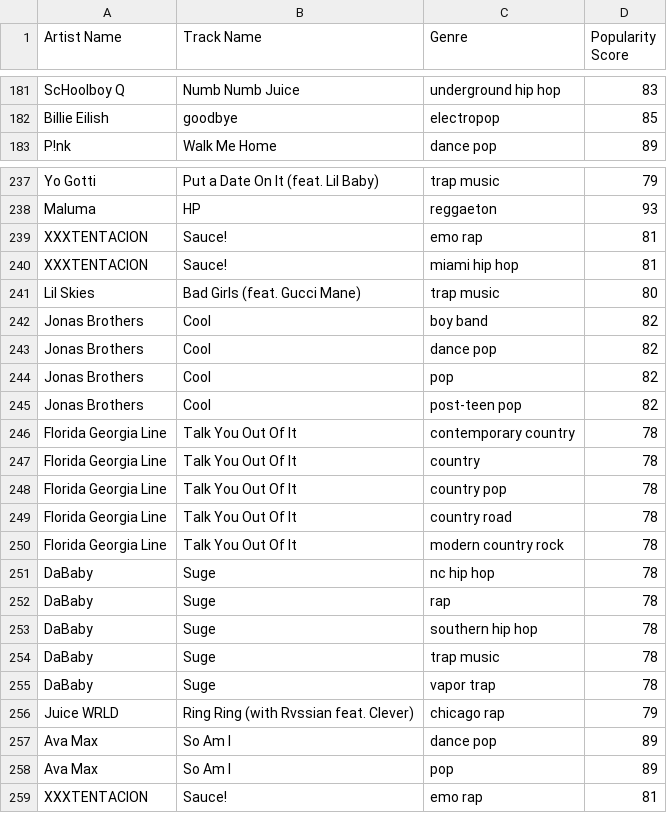
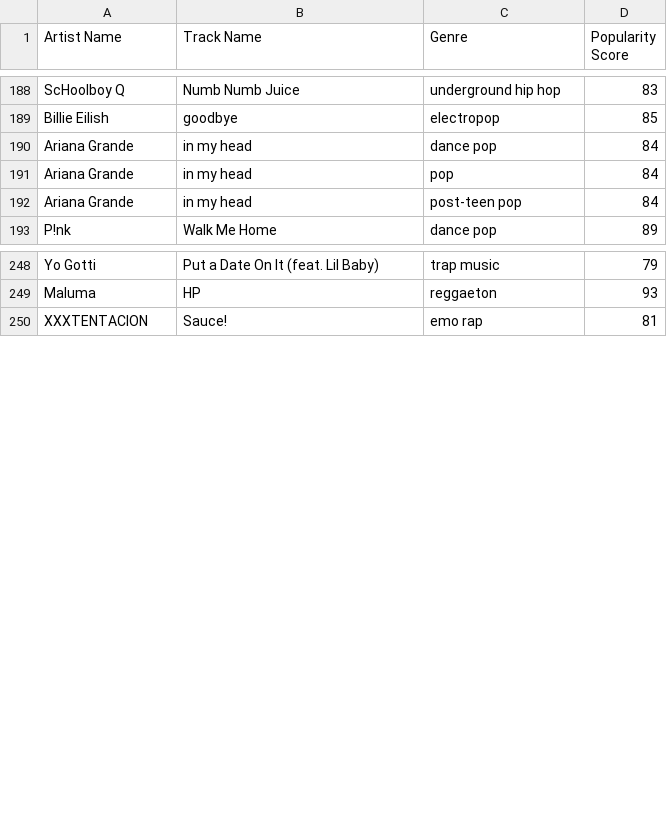
Before and after one commit to eric-ruzzo/spotify_popularity_analysis, a CSV file: split_genre.csv, drawn as a sheet; only a part is shown, gaps mark what is left out; removed rows and columns are numbered as before the commit, all else as after; the diff covers the shown part only; the diff names each change by its address in the sheet, - before the commit and + after, or states it on an @@ line.

```diff
--- a/split_genre.csv
+++ b/split_genre.csv
+row 190: Ariana Grande | in my head | dance pop | 84
+row 191: Ariana Grande | in my head | pop | 84
+row 192: Ariana Grande | in my head | post-teen pop | 84
-row 239: XXXTENTACION | Sauce! | emo rap | 81
-row 240: XXXTENTACION | Sauce! | miami hip hop | 81
-row 241: Lil Skies | Bad Girls (feat. Gucci Mane) | trap music | 80
-row 242: Jonas Brothers | Cool | boy band | 82
-row 243: Jonas Brothers | Cool | dance pop | 82
-row 244: Jonas Brothers | Cool | pop | 82
-row 245: Jonas Brothers | Cool | post-teen pop | 82
-row 246: Florida Georgia Line | Talk You Out Of It | contemporary country | 78
-row 247: Florida Georgia Line | Talk You Out Of It | country | 78
-row 248: Florida Georgia Line | Talk You Out Of It | country pop | 78
-row 249: Florida Georgia Line | Talk You Out Of It | country road | 78
-row 250: Florida Georgia Line | Talk You Out Of It | modern country rock | 78
-row 251: DaBaby | Suge | nc hip hop | 78
-row 252: DaBaby | Suge | rap | 78
-row 253: DaBaby | Suge | southern hip hop | 78
-row 254: DaBaby | Suge | trap music | 78
-row 255: DaBaby | Suge | vapor trap | 78
-row 256: Juice WRLD | Ring Ring (with Rvssian feat. Clever) | chicago rap | 79
-row 257: Ava Max | So Am I | dance pop | 89
-row 258: Ava Max | So Am I | pop | 89
```
Also changed, not shown: 8 added rows elsewhere in this file, audio_features.csv, genres.csv, 4 other files.
